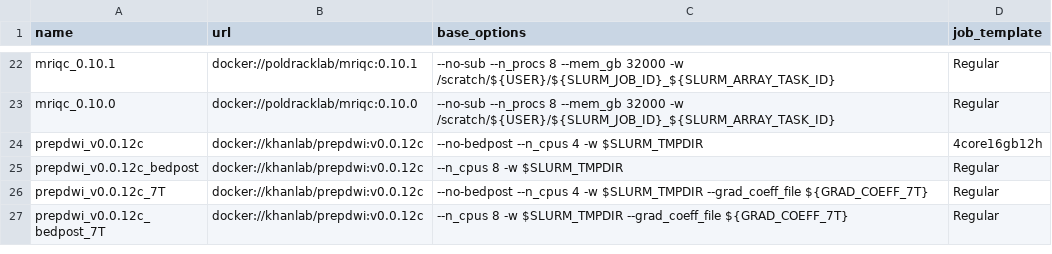
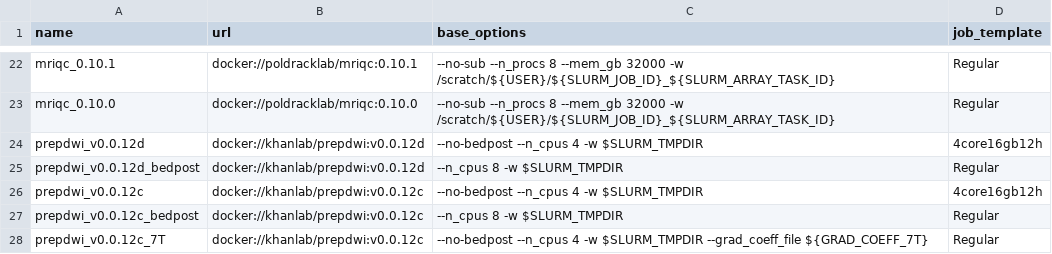
Before and after one commit to khanlab/neuroglia-helpers, a TSV file: bids-apps.tsv, drawn as a sheet; only a part is shown, gaps mark what is left out; the shorter side is filled out with more unchanged rows.

Commit message:
Update bids-apps.tsv
Added prepdwi_v0.0.12d and prepdwi_v0.0.12d_bedpost

```diff
--- a/bids-apps.tsv
+++ b/bids-apps.tsv
@@ -23,2 +23,4 @@ mriqc_0.10.1	docker://poldracklab/mriqc:0.10.1	--no-sub --n_procs 8 --mem_gb 320
 mriqc_0.10.0	docker://poldracklab/mriqc:0.10.0	--no-sub --n_procs 8 --mem_gb 32000 -w /scratch/${USER}/${SLURM_JOB_ID}_${SLURM_ARRAY_TASK_ID}	Regular
+prepdwi_v0.0.12d	docker://khanlab/prepdwi:v0.0.12d	--no-bedpost --n_cpus 4 -w $SLURM_TMPDIR	4core16gb12h
+prepdwi_v0.0.12d_bedpost	docker://khanlab/prepdwi:v0.0.12d	--n_cpus 8 -w $SLURM_TMPDIR	Regular
 prepdwi_v0.0.12c	docker://khanlab/prepdwi:v0.0.12c	--no-bedpost --n_cpus 4 -w $SLURM_TMPDIR	4core16gb12h
```
